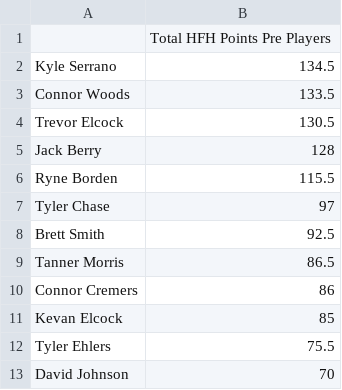
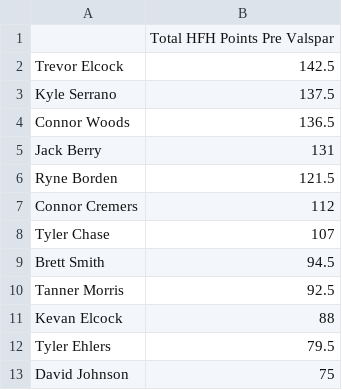
Before and after one commit to 09tannerm/HFH-Golf-Draft, a CSV file: public/standings.csv, drawn as a sheet.

```diff
--- a/public/standings.csv
+++ b/public/standings.csv
@@ -1,13 +1,13 @@
-,Total HFH Points Pre Players
-Kyle Serrano,134.5
-Connor Woods,133.5
-Trevor Elcock,130.5
-Jack Berry,128
-Ryne Borden,115.5
-Tyler Chase,97
-Brett Smith,92.5
-Tanner Morris,86.5
-Connor Cremers,86
-Kevan Elcock,85
-Tyler Ehlers,75.5
-David Johnson,70
+,Total HFH Points Pre Valspar
+Trevor Elcock,142.5
+Kyle Serrano,137.5
+Connor Woods,136.5
+Jack Berry,131
+Ryne Borden,121.5
+Connor Cremers,112
+Tyler Chase,107
+Brett Smith,94.5
+Tanner Morris,92.5
+Kevan Elcock,88
+Tyler Ehlers,79.5
+David Johnson,75
```
Also changed, not shown: public/golfer_field.csv, 1 other file.
